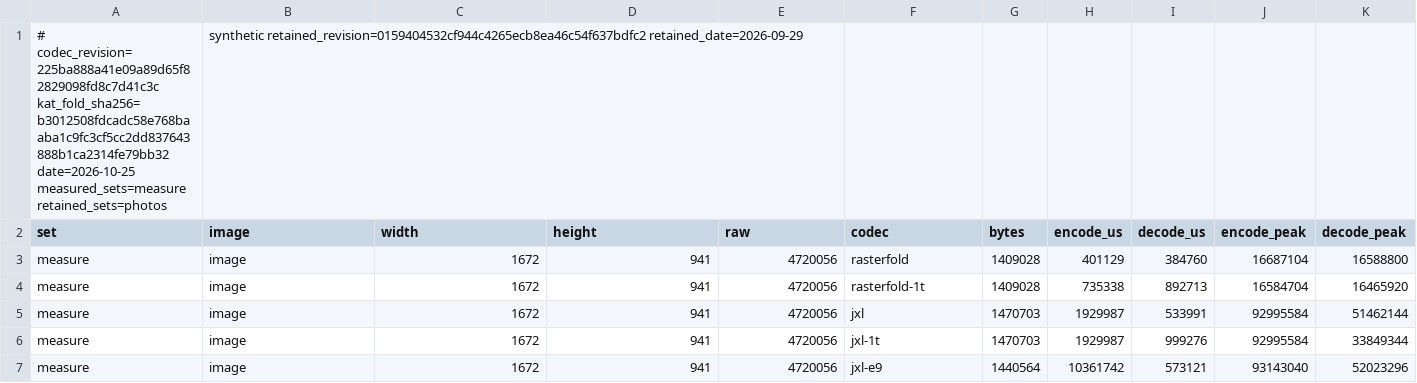
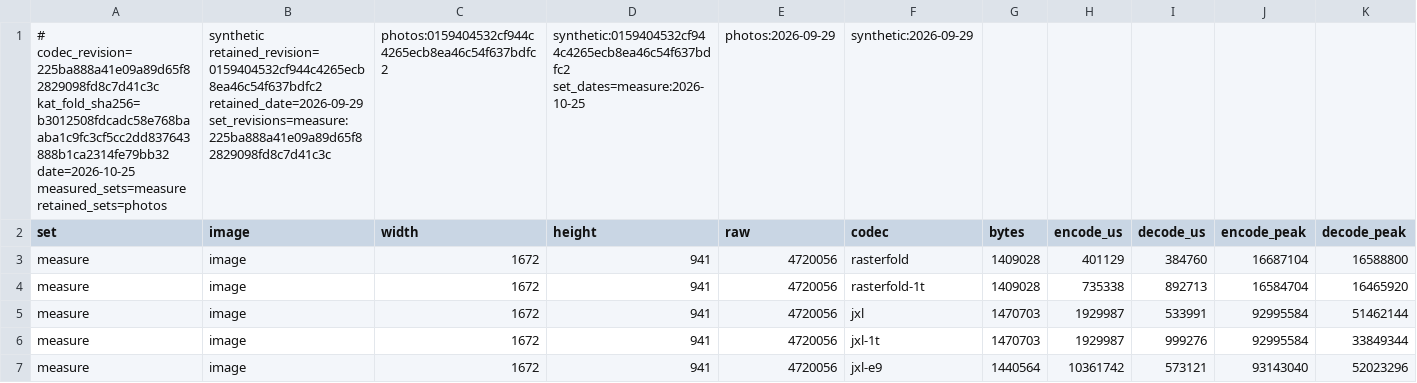
Before and after one commit to rizonesoft/RasterFold, a CSV file: benchmarks/results.csv, drawn as a sheet; only a part is shown; removed rows and columns are numbered as before the commit, all else as after; rows hold the shown columns only; the diff names each change by its address in the sheet, - before the commit and + after, or states it on an @@ line.

```diff
--- a/benchmarks/results.csv
+++ b/benchmarks/results.csv
-row 1: # codec_revision=225ba888a41e09a89d65f82829098fd8c7d41c3c kat_fold_sha256=b3012508fdcadc58e768baaba1c9fc3cf5cc2dd837643888b1ca2314fe79bb32 date=2026-10-25 measured_sets=measure retained_sets=photos | synthetic retained_revision=0159404532cf944c4265ecb8ea46c54f637bdfc2 retained_date=2026-09-29
+row 1: # codec_revision=225ba888a41e09a89d65f82829098fd8c7d41c3c kat_fold_sha256=b3012508fdcadc58e768baaba1c9fc3cf5cc2dd837643888b1ca2314fe79bb32 date=2026-10-25 measured_sets=measure retained_sets=photos | synthetic retained_revision=0159404532cf944c4265ecb8ea46c54f637bdfc2 retained_date=2026-09-29 set_revisions=measure:225ba888a41e09a89d65f82829098fd8c7d41c3c | photos:0159404532cf944c4265ecb8ea46c54f637bdfc2 | synthetic:0159404532cf944c4265ecb8ea46c54f637bdfc2 set_dates=measure:2026-10-25 | photos:2026-09-29 | synthetic:2026-09-29
```
Also changed, not shown: 12 other files.
